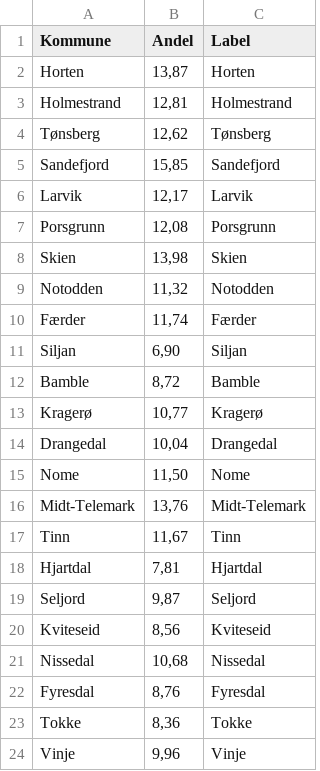
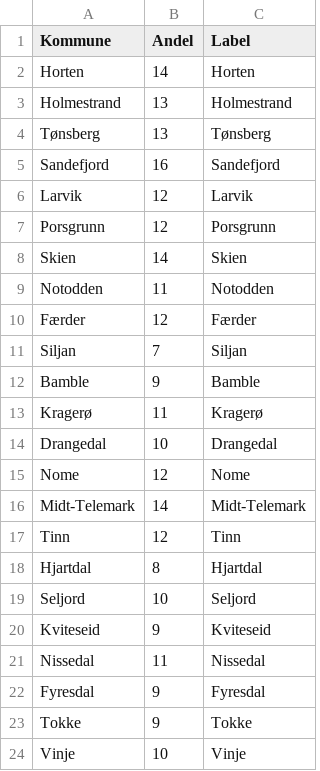
Before and after one commit to evensrii/VT_Pluss, a CSV file: 02_Redigerte data/09_Innvandrere og inkludering/Andel innvandrere.csv, drawn as a sheet.

Commit message:
Update Andel innvandrere.csv

```diff
--- a/02_Redigerte data/09_Innvandrere og inkludering/Andel innvandrere.csv
+++ b/02_Redigerte data/09_Innvandrere og inkludering/Andel innvandrere.csv
@@ -1,24 +1,24 @@
 Kommune;Andel;Label
-Horten;13,87;Horten
-Holmestrand;12,81;Holmestrand
-Tønsberg;12,62;Tønsberg
-Sandefjord;15,85;Sandefjord
-Larvik;12,17;Larvik
-Porsgrunn;12,08;Porsgrunn
-Skien;13,98;Skien
-Notodden;11,32;Notodden
-Færder;11,74;Færder
-Siljan;6,90;Siljan
-Bamble;8,72;Bamble
-Kragerø;10,77;Kragerø
-Drangedal;10,04;Drangedal
-Nome;11,50;Nome
-Midt-Telemark;13,76;Midt-Telemark
-Tinn;11,67;Tinn
-Hjartdal;7,81;Hjartdal
-Seljord;9,87;Seljord
-Kviteseid;8,56;Kviteseid
-Nissedal;10,68;Nissedal
-Fyresdal;8,76;Fyresdal
-Tokke;8,36;Tokke
-Vinje;9,96;Vinje
+Horten;14;Horten
+Holmestrand;13;Holmestrand
+Tønsberg;13;Tønsberg
+Sandefjord;16;Sandefjord
+Larvik;12;Larvik
+Porsgrunn;12;Porsgrunn
+Skien;14;Skien
+Notodden;11;Notodden
+Færder;12;Færder
+Siljan;7;Siljan
+Bamble;9;Bamble
+Kragerø;11;Kragerø
+Drangedal;10;Drangedal
+Nome;12;Nome
+Midt-Telemark;14;Midt-Telemark
+Tinn;12;Tinn
+Hjartdal;8;Hjartdal
+Seljord;10;Seljord
+Kviteseid;9;Kviteseid
+Nissedal;11;Nissedal
+Fyresdal;9;Fyresdal
+Tokke;9;Tokke
+Vinje;10;Vinje
```
